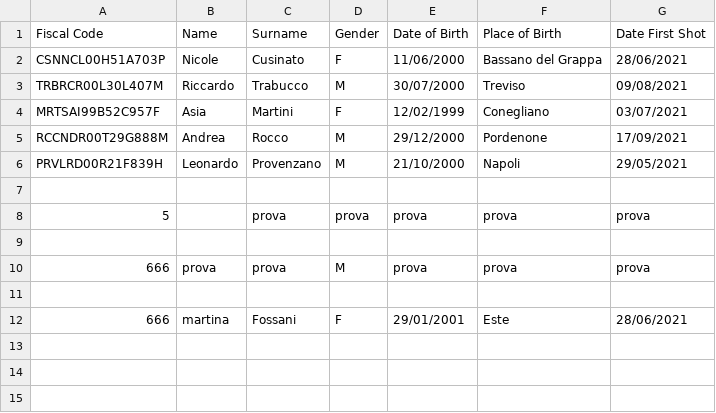
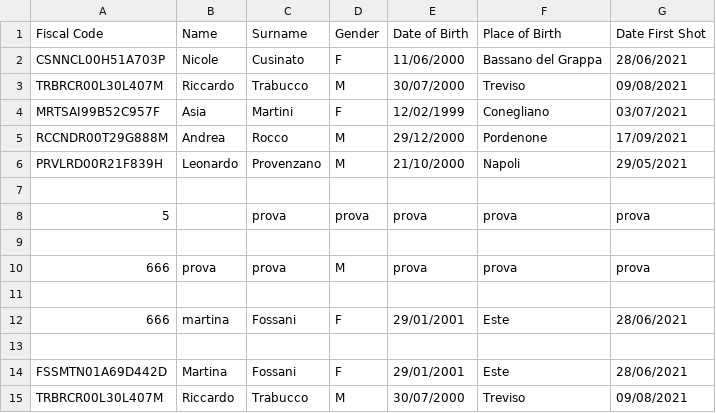
Before and after one commit to Asia122/booking-pass, a CSV file: people_vaccinated.csv, drawn as a sheet; the diff names each change by its address in the sheet, - before the commit and + after, or states it on an @@ line.

Commit message:
successfully imlemented fiscal code generator

```diff
--- a/people_vaccinated.csv
+++ b/people_vaccinated.csv
+row 13: (empty)
+row 14: FSSMTN01A69D442D | Martina | Fossani | F | 29/01/2001 | Este | 28/06/2021
+row 15: TRBRCR00L30L407M | Riccardo | Trabucco | M | 30/07/2000 | Treviso | 09/08/2021
```
Also changed, not shown: 2 other files.
